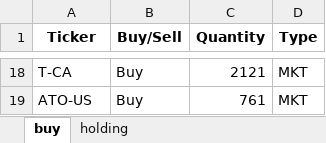
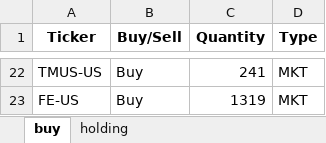
Before and after one commit to tianyipan123/RPMC_analysis, an Excel workbook: temp.xlsx, sheet buy, drawn as a sheet; only a part is shown, gaps mark what is left out; values as stored, in another font and other column widths than the file's, no borders; addresses are those after the commit; the diff covers the shown part only; the diff names each change by its address in the sheet, - before the commit and + after, or states it on an @@ line.

```diff
--- a/temp.xlsx (sheet buy)
+++ b/temp.xlsx (sheet buy)
-A22 (Ticker): T-CA
+A22 (Ticker): TMUS-US
-C22 (Quantity): 2121
+C22 (Quantity): 241
-A23 (Ticker): ATO-US
+A23 (Ticker): FE-US
-C23 (Quantity): 761
+C23 (Quantity): 1319
```
Also changed, not shown: 6 added rows, 2 removed rows and 23 edited cells elsewhere in this sheet, sheet holding, 3 other files.
